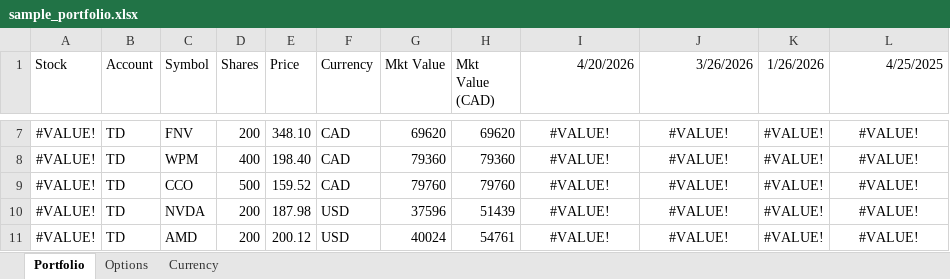
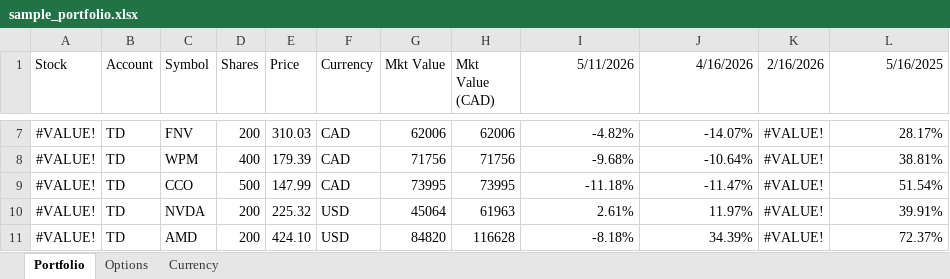
Before and after one commit to chanmainvest/portfolio_dashboard, an Excel workbook: sample_portfolio.xlsx, sheet Portfolio, drawn as a sheet; only a part is shown, gaps mark what is left out; values as stored, in another font and other column widths than the file's, no borders; conditional formats not drawn; the diff covers the shown part only; the diff names each change by its address in the sheet, - before the commit and + after, or states it on an @@ line.

```diff
--- a/sample_portfolio.xlsx (sheet Portfolio)
+++ b/sample_portfolio.xlsx (sheet Portfolio)
-I1: 4/20/2026
+I1: 5/11/2026
-J1: 3/26/2026
+J1: 4/16/2026
-K1: 1/26/2026
+K1: 2/16/2026
-L1: 4/25/2025
+L1: 5/16/2025
-E7 (Price): 348.10
+E7 (Price): 310.03
-G7 (Mkt Value): 69620
+G7 (Mkt Value): 62006
-H7 (Mkt Value (CAD)): 69620
+H7 (Mkt Value (CAD)): 62006
-I7:J11 alignment: center
+I7:J11 alignment: right
-I7 (5/11/2026): #VALUE!
+I7 (5/11/2026): -4.82%
-J7 (4/16/2026): #VALUE!
+J7 (4/16/2026): -14.07%
-L7:L11 alignment: center
+L7:L11 alignment: right
-L7 (5/16/2025): #VALUE!
+L7 (5/16/2025): 28.17%
-E8 (Price): 198.40
+E8 (Price): 179.39
-G8 (Mkt Value): 79360
+G8 (Mkt Value): 71756
-H8 (Mkt Value (CAD)): 79360
+H8 (Mkt Value (CAD)): 71756
-I8 (5/11/2026): #VALUE!
+I8 (5/11/2026): -9.68%
-J8 (4/16/2026): #VALUE!
+J8 (4/16/2026): -10.64%
-L8 (5/16/2025): #VALUE!
+L8 (5/16/2025): 38.81%
-E9 (Price): 159.52
+E9 (Price): 147.99
-G9 (Mkt Value): 79760
+G9 (Mkt Value): 73995
-H9 (Mkt Value (CAD)): 79760
+H9 (Mkt Value (CAD)): 73995
-I9 (5/11/2026): #VALUE!
+I9 (5/11/2026): -11.18%
-J9 (4/16/2026): #VALUE!
+J9 (4/16/2026): -11.47%
-L9 (5/16/2025): #VALUE!
+L9 (5/16/2025): 51.54%
-E10 (Price): 187.98
+E10 (Price): 225.32
-G10 (Mkt Value): 37596
+G10 (Mkt Value): 45064
-H10 (Mkt Value (CAD)): 51439
+H10 (Mkt Value (CAD)): 61963
-I10 (5/11/2026): #VALUE!
+I10 (5/11/2026): 2.61%
-J10 (4/16/2026): #VALUE!
+J10 (4/16/2026): 11.97%
-L10 (5/16/2025): #VALUE!
+L10 (5/16/2025): 39.91%
-E11 (Price): 200.12
+E11 (Price): 424.10
-G11 (Mkt Value): 40024
+G11 (Mkt Value): 84820
-H11 (Mkt Value (CAD)): 54761
+H11 (Mkt Value (CAD)): 116628
-I11 (5/11/2026): #VALUE!
+I11 (5/11/2026): -8.18%
-J11 (4/16/2026): #VALUE!
+J11 (4/16/2026): 34.39%
-L11 (5/16/2025): #VALUE!
+L11 (5/16/2025): 72.37%
```
Also changed, not shown: 62 edited cells and cell formats elsewhere in this sheet, sheet Currency, sheet Options.
